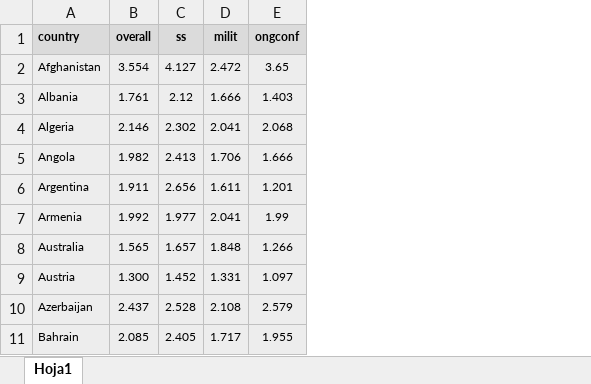
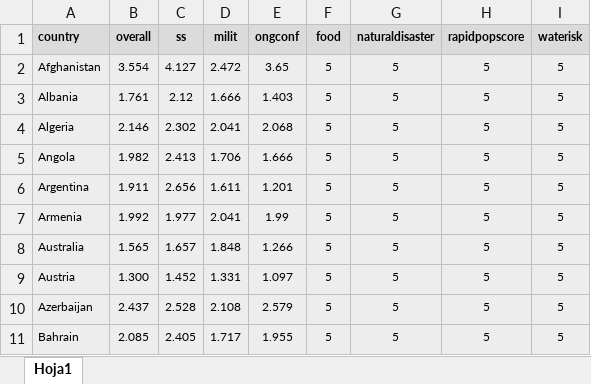
Before and after one commit to mayych10/ESTADISTICA2, an Excel workbook: GlobalPeaceIndex.xlsx, sheet Hoja1, drawn as a sheet; only a part is shown; values as stored, in another font and other column widths than the file's, no borders; the diff covers the shown part only; the diff names each change by its address in the sheet, - before the commit and + after, or states it on an @@ line.

Commit message:
data merge

```diff
--- a/GlobalPeaceIndex.xlsx (sheet Hoja1)
+++ b/GlobalPeaceIndex.xlsx (sheet Hoja1)
+column F (food), rows 2-11: all 5
+column G (naturaldisaster), rows 2-11: all 5
+column H (rapidpopscore), rows 2-11: all 5
+column I (waterisk), rows 2-11: all 5
```
Also changed, not shown: 65 added rows elsewhere in this sheet.
